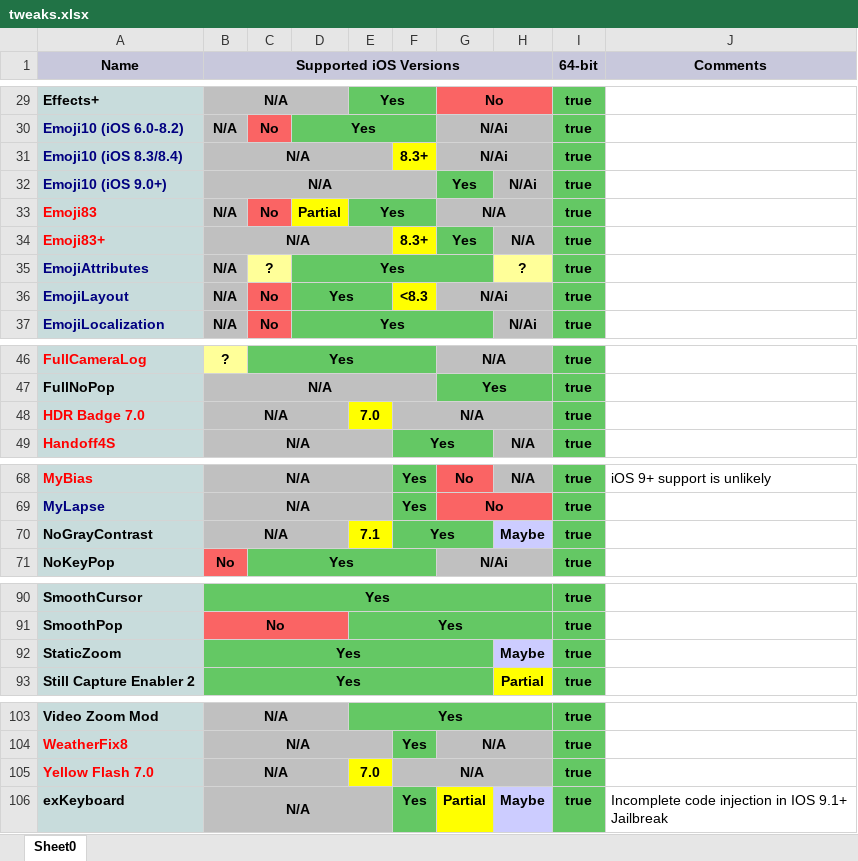
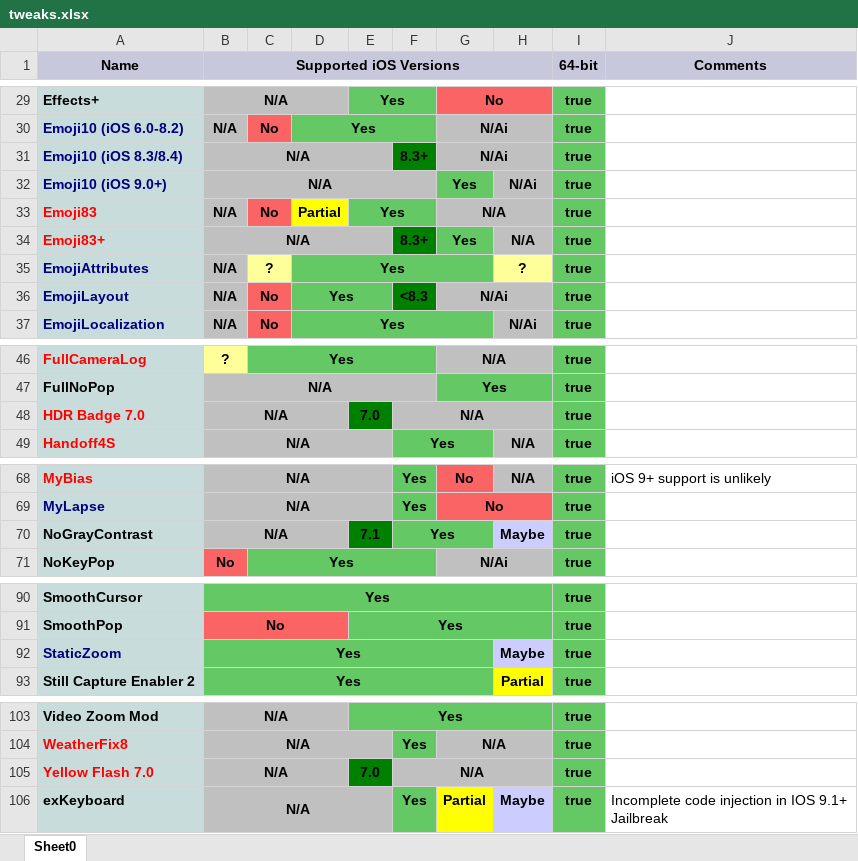
Before and after one commit to PoomSmart/PSTweaks, an Excel workbook: tweaks.xlsx, sheet Sheet0, drawn as a sheet; only a part is shown, gaps mark what is left out; values as stored, in another font and other column widths than the file's, no borders; the diff names each change by its address in the sheet, - before the commit and + after, or states it on an @@ line.

```diff
--- a/tweaks.xlsx (sheet Sheet0)
+++ b/tweaks.xlsx (sheet Sheet0)
-F31 fill: #FFFF00
+F31 fill: #008000
-F34 fill: #FFFF00
+F34 fill: #008000
-F36 fill: #FFFF00
+F36 fill: #008000
-E48 fill: #FFFF00
+E48 fill: #008000
-E70 fill: #FFFF00
+E70 fill: #008000
-A92 text colour: black
+A92 text colour: #000080
-E105 fill: #FFFF00
+E105 fill: #008000
```
Also changed, not shown: 5 other files.
